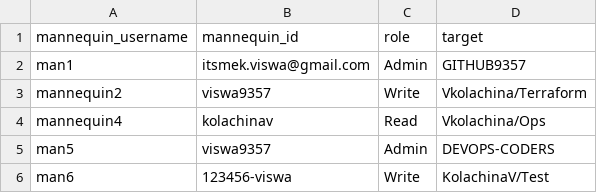
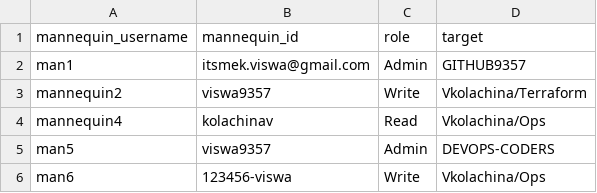
Before and after one commit to vkolachina/Mannequin, a CSV file: data/users.csv, drawn as a sheet.

Commit message:
changed the details in the csv file

```diff
--- a/data/users.csv
+++ b/data/users.csv
@@ -5,2 +5,2 @@ mannequin4,kolachinav,Read,Vkolachina/Ops
 man5,viswa9357,Admin,DEVOPS-CODERS
-man6,123456-viswa,Write,KolachinaV/Test
+man6,123456-viswa,Write,Vkolachina/Ops
```
